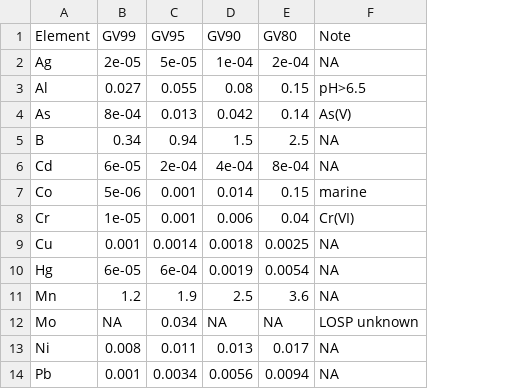
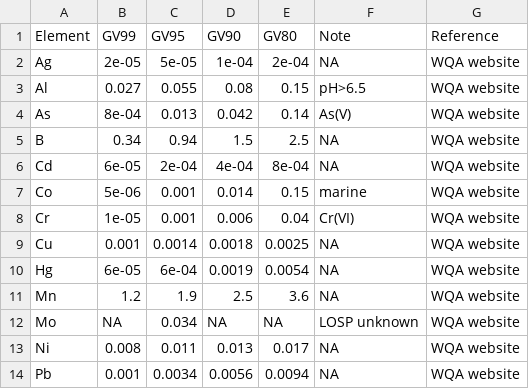
Before and after one commit to Ratey-AtUWA/Learn-R-web, a CSV file: WQ_guide_freshwater_modified.csv, drawn as a sheet; only a part is shown; the diff names each change by its address in the sheet, - before the commit and + after, or states it on an @@ line.

Commit message:
add Reference column for source of info

```diff
--- a/WQ_guide_freshwater_modified.csv
+++ b/WQ_guide_freshwater_modified.csv
+column G (Reference), rows 2-14: all WQA website
```
